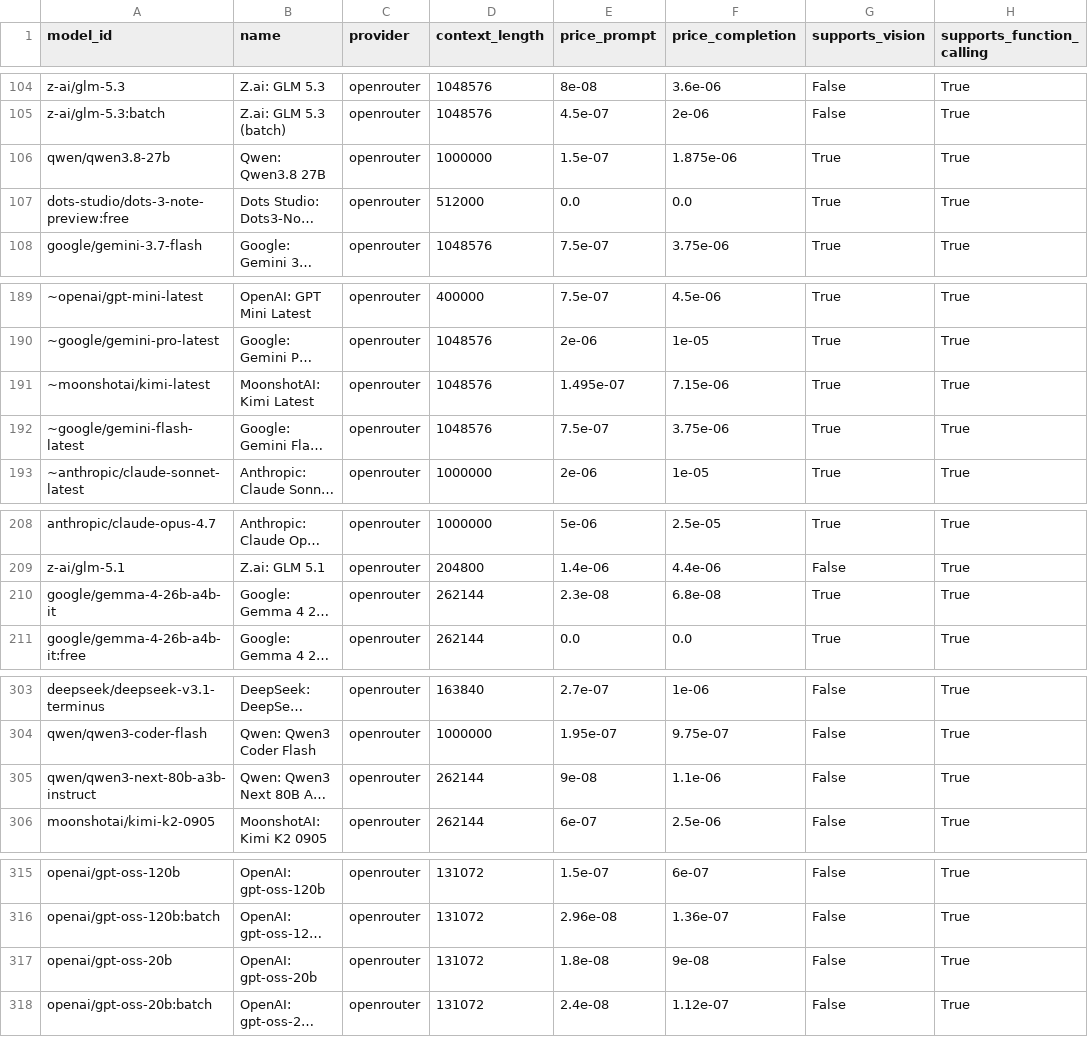
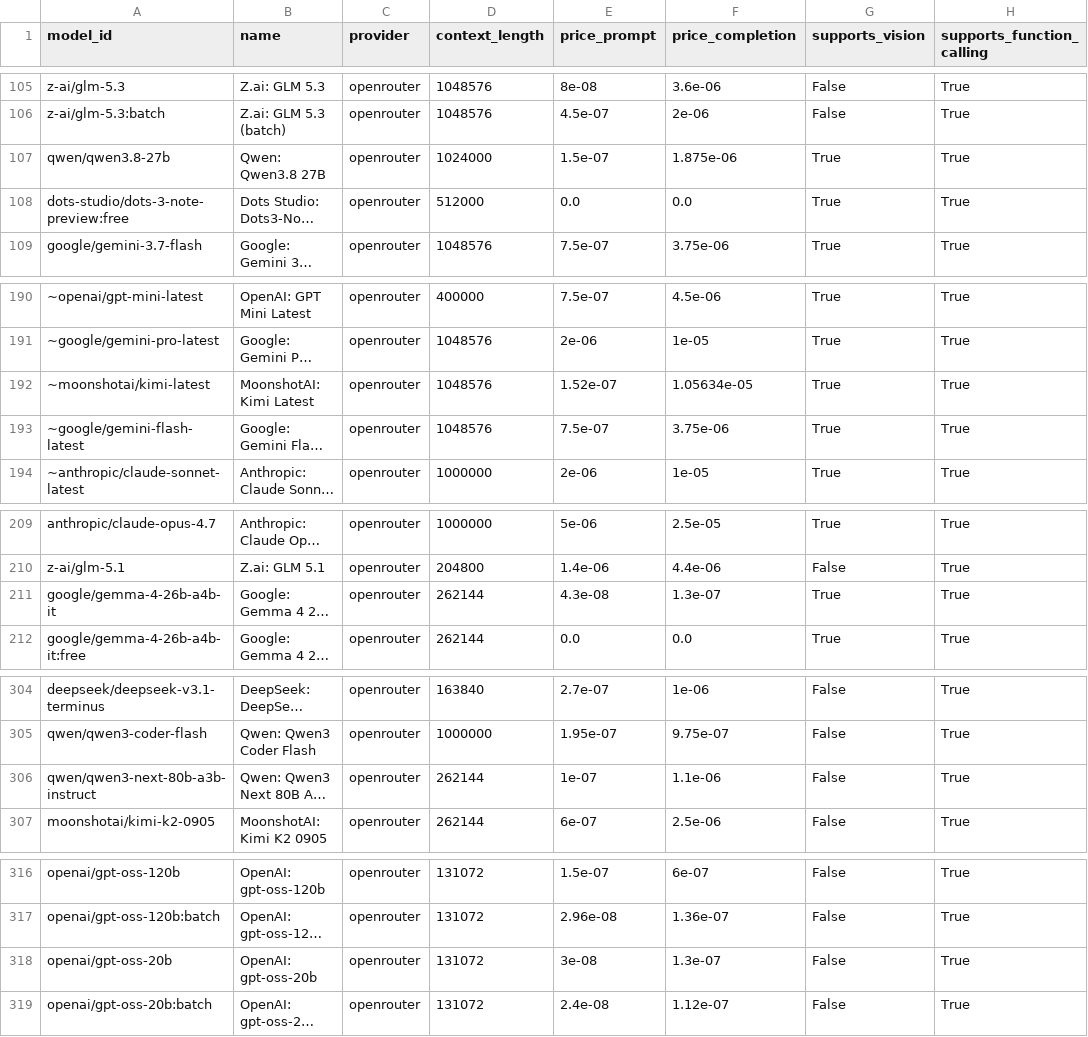
Before and after one commit to JamesPrial/fetcher, a CSV file: docs/models.csv, drawn as a sheet; only a part is shown, gaps mark what is left out; long unchanged cells end in …; addresses are those after the commit; the diff covers the shown part only; the diff names each change by its address in the sheet, - before the commit and + after, or states it on an @@ line.

```diff
--- a/docs/models.csv
+++ b/docs/models.csv
-D107 (context_length): 1000000
+D107 (context_length): 1024000
-E192 (price_prompt): 1.495e-07
+E192 (price_prompt): 1.52e-07
-F192 (price_completion): 7.15e-06
+F192 (price_completion): 1.05634e-05
-E211 (price_prompt): 2.3e-08
+E211 (price_prompt): 4.3e-08
-F211 (price_completion): 6.8e-08
+F211 (price_completion): 1.3e-07
-E306 (price_prompt): 9e-08
+E306 (price_prompt): 1e-07
-E318 (price_prompt): 1.8e-08
+E318 (price_prompt): 3e-08
-F318 (price_completion): 9e-08
+F318 (price_completion): 1.3e-07
```
Also changed, not shown: 1 added row, 2 removed rows, 95 moved rows and 2 edited cells elsewhere in this file, 5 other files.
